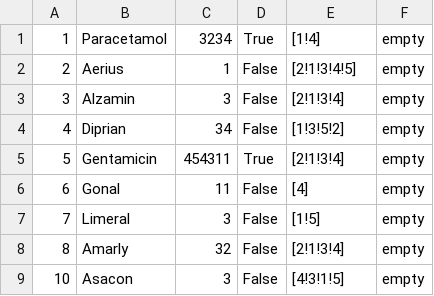
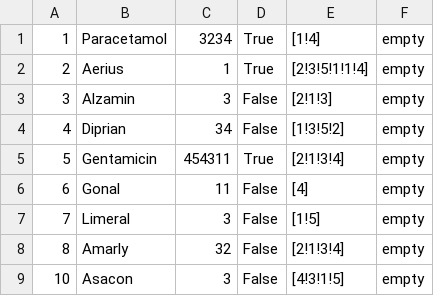
Before and after one commit to ilijabrdar/hospital_system, a CSV file: HCIproject/RESOURCES/DrugFile.csv, drawn as a sheet.

```diff
--- a/HCIproject/RESOURCES/DrugFile.csv
+++ b/HCIproject/RESOURCES/DrugFile.csv
@@ -1,4 +1,4 @@
 1,Paracetamol,3234,True,[1!4],empty
-2,Aerius,1,False,[2!1!3!4!5],empty
-3,Alzamin,3,False,[2!1!3!4],empty
+2,Aerius,1,True,[2!3!5!1!1!4],empty
+3,Alzamin,3,False,[2!1!3],empty
 4,Diprian,34,False,[1!3!5!2],empty
```
Also changed, not shown: HCIproject/RESOURCES/ArticleFile.csv, HCIproject/RESOURCES/DoctorFile.csv, 36 other files.
